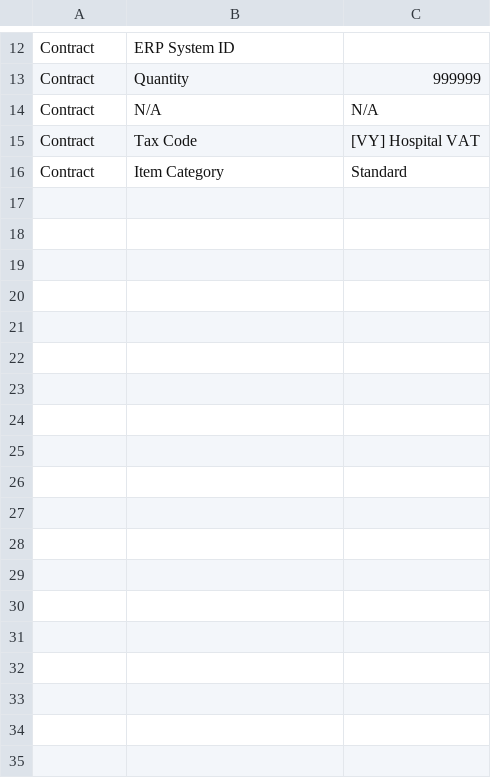
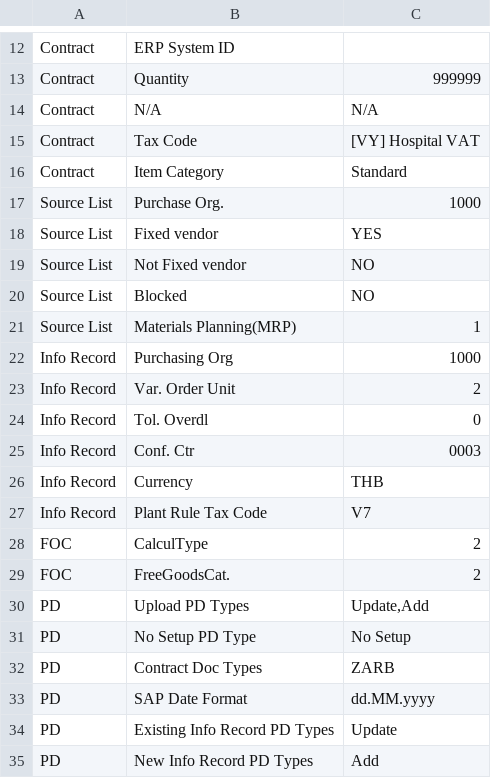
Before and after one commit to mdanmek/cost-saving-app, a CSV file: costsaving/config/constants.csv, drawn as a sheet; only a part is shown, gaps mark what is left out; the diff names each change by its address in the sheet, - before the commit and + after, or states it on an @@ line.

```diff
--- a/costsaving/config/constants.csv
+++ b/costsaving/config/constants.csv
+row 17: Source List | Purchase Org. | 1000
+row 18: Source List | Fixed vendor | YES
+row 19: Source List | Not Fixed vendor | NO
+row 20: Source List | Blocked | NO
+row 21: Source List | Materials Planning(MRP) | 1
+row 22: Info Record | Purchasing Org | 1000
+row 23: Info Record | Var. Order Unit | 2
+row 24: Info Record | Tol. Overdl | 0
+row 25: Info Record | Conf. Ctr | 0003
+row 26: Info Record | Currency | THB
+row 27: Info Record | Plant Rule Tax Code | V7
+row 28: FOC | CalculType | 2
+row 29: FOC | FreeGoodsCat. | 2
+row 30: PD | Upload PD Types | Update,Add
+row 31: PD | No Setup PD Type | No Setup
+row 32: PD | Contract Doc Types | ZARB
+row 33: PD | SAP Date Format | dd.MM.yyyy
+row 34: PD | Existing Info Record PD Types | Update
+row 35: PD | New Info Record PD Types | Add
```
Also changed, not shown: 15 other files.
